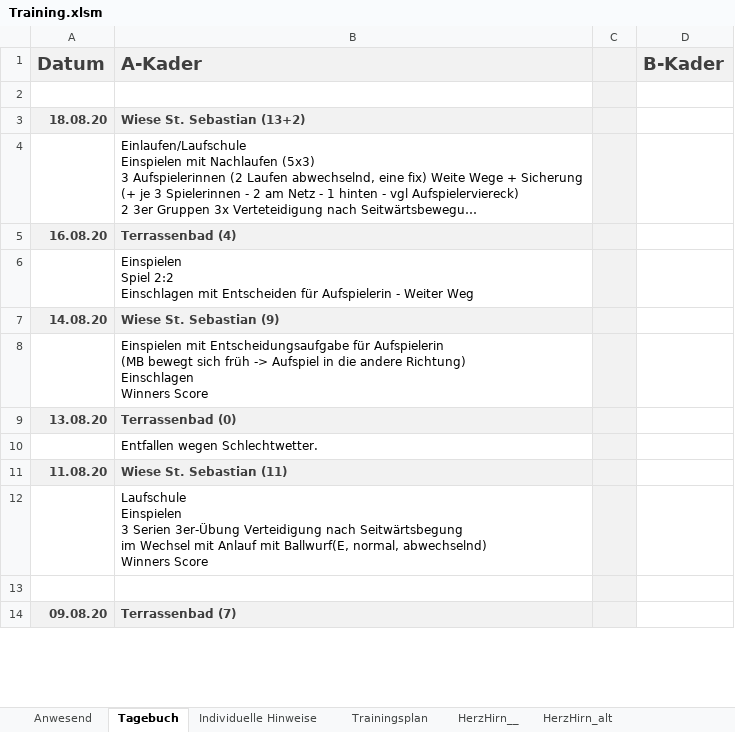
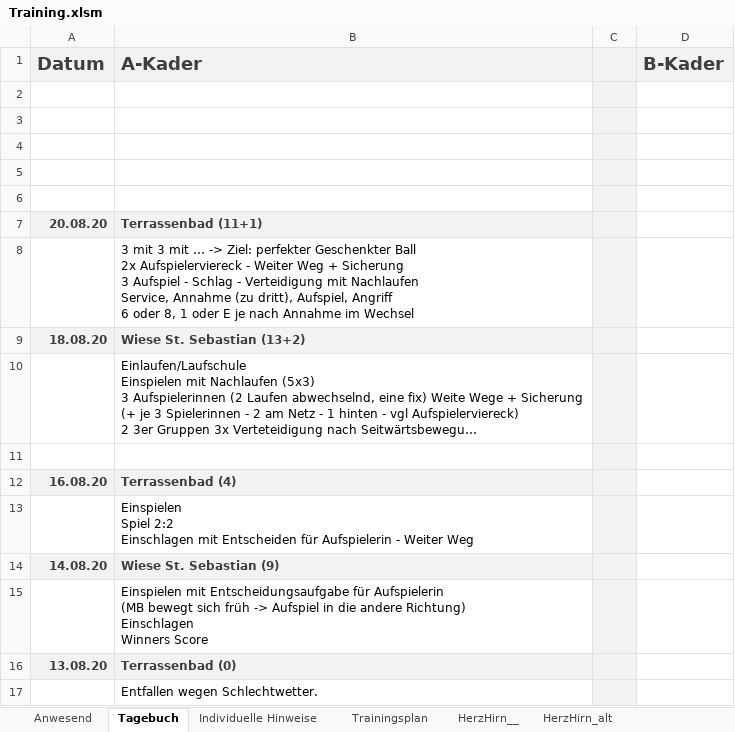
Before and after one commit to volleybase/brueckl-hotvolleys-source, an Excel workbook: _work/presence/excel/Training.xlsm, sheet Tagebuch, drawn as a sheet; only a part is shown; the shorter side is filled out with more unchanged rows; long unchanged cells end in …; values as stored, in another font and other column widths than the file's, no borders; charts and pictures not drawn; ↵ is a line break in a cell; the diff names each change by its address in the sheet, - before the commit and + after, or states it on an @@ line.

```diff
--- a/_work/presence/excel/Training.xlsm (sheet Tagebuch)
+++ b/_work/presence/excel/Training.xlsm (sheet Tagebuch)
+row 3: (empty)
+row 4: (empty)
+row 5: (empty)
+row 6: (empty)
+row 7: 20.08.20 | Terrassenbad (11+1)
+row 8:  | 3 mit 3 mit … -> Ziel: perfekter Geschenkter Ball ↵ 2x Aufspielerviereck - Weiter Weg + Sicherung ↵ 3 Aufspiel - Schlag - Verteidigung mit Nachlaufen ↵ Service, Annahme (zu dritt), Aufspiel, Angriff ↵ 6 oder 8, 1 oder E je nach Annahme im Wechsel
+row 11: (empty)
```
Also changed, not shown: sheet Anwesend, 4 other files.
